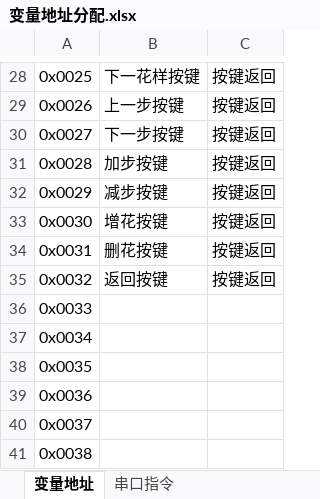
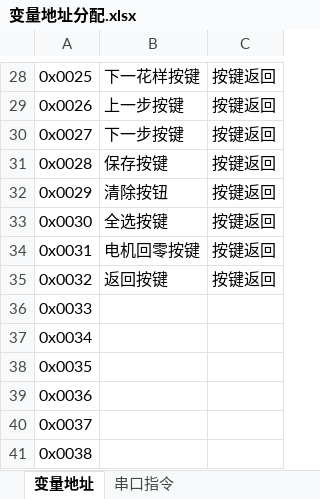
Before and after one commit to buxiaoyang/CushionMachineControllor, an Excel workbook: DGUS/变量地址分配.xlsx, sheet 变量地址, drawn as a sheet; only a part is shown, gaps mark what is left out; values as stored, in another font and other column widths than the file's, no borders; the diff names each change by its address in the sheet, - before the commit and + after, or states it on an @@ line.

```diff
--- a/DGUS/变量地址分配.xlsx (sheet 变量地址)
+++ b/DGUS/变量地址分配.xlsx (sheet 变量地址)
-B31: 加步按键
+B31: 保存按键
-B32: 减步按键
+B32: 清除按钮
-B33: 增花按键
+B33: 全选按键
-B34: 删花按键
+B34: 电机回零按键
```
Also changed, not shown: 17 other files.
